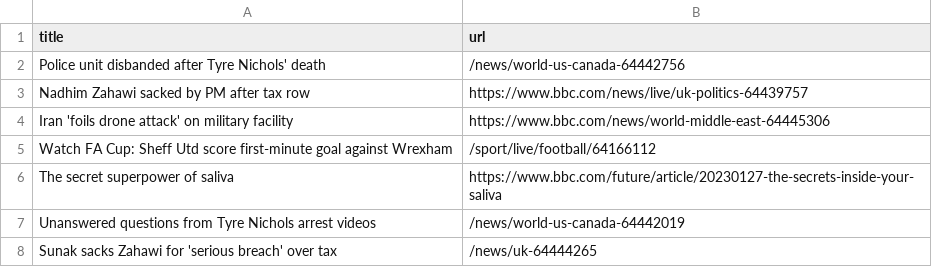
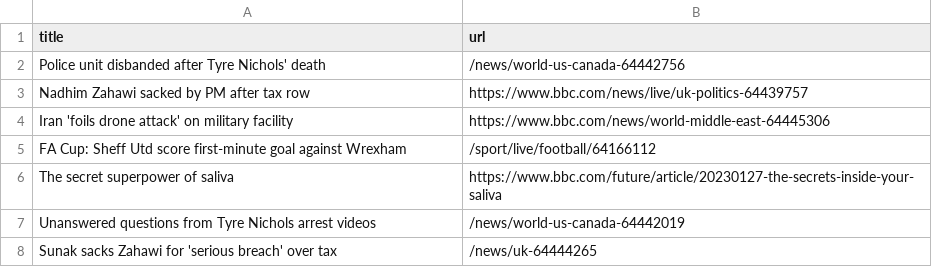
Before and after one commit to vlsachdev/automatic-scraper-bbc, a CSV file: bbc.csv, drawn as a sheet; only a part is shown.

```diff
--- a/bbc.csv
+++ b/bbc.csv
@@ -4,3 +4,3 @@ Nadhim Zahawi sacked by PM after tax row,https://www.bbc.com/news/live/uk-politi
 Iran 'foils drone attack' on military facility,https://www.bbc.com/news/world-middle-east-64445306
-Watch FA Cup: Sheff Utd score first-minute goal against Wrexham,/sport/live/football/64166112
+FA Cup: Sheff Utd score first-minute goal against Wrexham,/sport/live/football/64166112
 The secret superpower of saliva,https://www.bbc.com/future/article/20230127-the-secrets-inside-your-saliva
```
